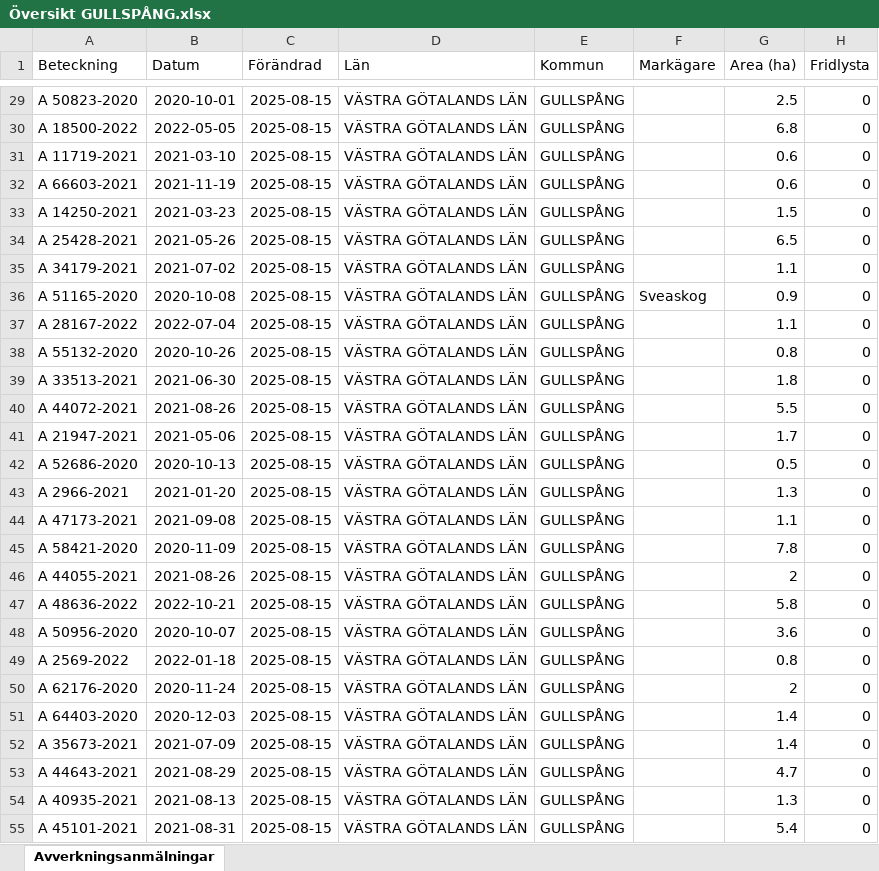
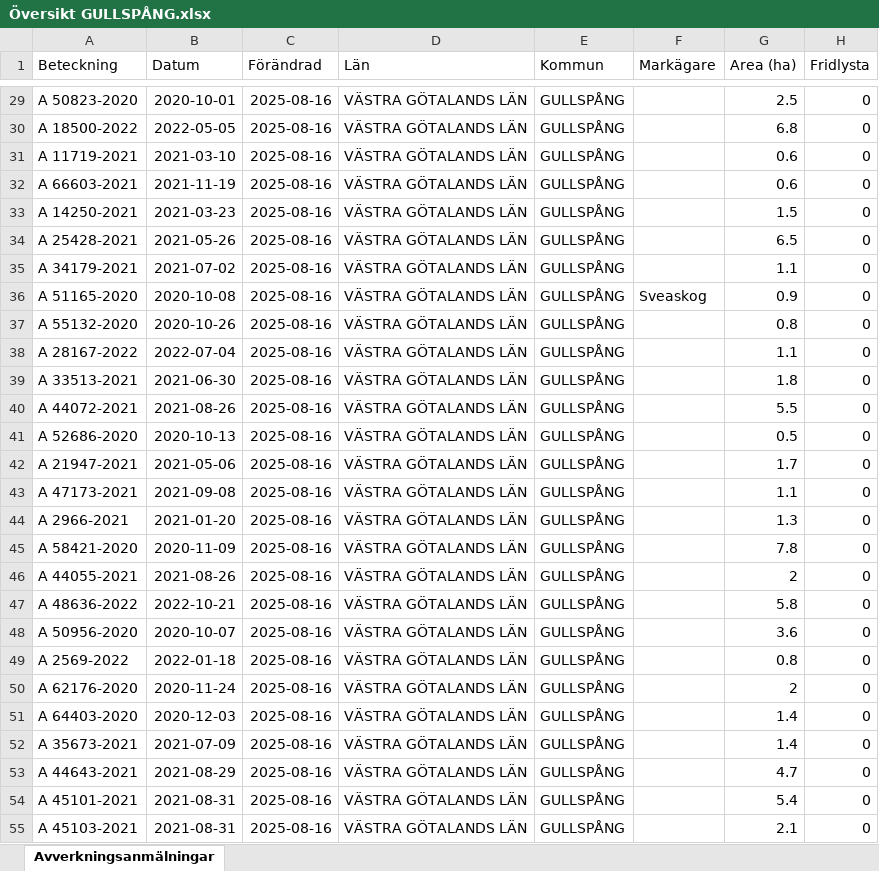
Before and after one commit to klasma/Logging_1447, an Excel workbook: Översikt GULLSPÅNG.xlsx, sheet Avverkningsanmälningar, drawn as a sheet; only a part is shown, gaps mark what is left out; values as stored, in another font and other column widths than the file's, no borders; the diff covers the shown part only; the diff names each change by its address in the sheet, - before the commit and + after, or states it on an @@ line.

```diff
--- a/Översikt GULLSPÅNG.xlsx (sheet Avverkningsanmälningar)
+++ b/Översikt GULLSPÅNG.xlsx (sheet Avverkningsanmälningar)
-C29:C55 (Förändrad): 2025-08-15
+C29:C55 (Förändrad): 2025-08-16
-A37 (Beteckning): A 28167-2022
+A37 (Beteckning): A 55132-2020
-B37 (Datum): 2022-07-04
+B37 (Datum): 2020-10-26
-G37 (Area (ha)): 1.1
+G37 (Area (ha)): 0.8
-A38 (Beteckning): A 55132-2020
+A38 (Beteckning): A 28167-2022
-B38 (Datum): 2020-10-26
+B38 (Datum): 2022-07-04
-G38 (Area (ha)): 0.8
+G38 (Area (ha)): 1.1
-A41 (Beteckning): A 21947-2021
+A41 (Beteckning): A 52686-2020
-B41 (Datum): 2021-05-06
+B41 (Datum): 2020-10-13
-G41 (Area (ha)): 1.7
+G41 (Area (ha)): 0.5
-A42 (Beteckning): A 52686-2020
+A42 (Beteckning): A 21947-2021
-B42 (Datum): 2020-10-13
+B42 (Datum): 2021-05-06
-G42 (Area (ha)): 0.5
+G42 (Area (ha)): 1.7
-A43 (Beteckning): A 2966-2021
+A43 (Beteckning): A 47173-2021
-B43 (Datum): 2021-01-20
+B43 (Datum): 2021-09-08
-G43 (Area (ha)): 1.3
+G43 (Area (ha)): 1.1
-A44 (Beteckning): A 47173-2021
+A44 (Beteckning): A 2966-2021
-B44 (Datum): 2021-09-08
+B44 (Datum): 2021-01-20
-G44 (Area (ha)): 1.1
+G44 (Area (ha)): 1.3
-A54 (Beteckning): A 40935-2021
+A54 (Beteckning): A 45101-2021
-B54 (Datum): 2021-08-13
+B54 (Datum): 2021-08-31
-G54 (Area (ha)): 1.3
+G54 (Area (ha)): 5.4
-A55 (Beteckning): A 45101-2021
+A55 (Beteckning): A 45103-2021
-G55 (Area (ha)): 5.4
+G55 (Area (ha)): 2.1
```
Also changed, not shown: 970 edited cells elsewhere in this sheet, artfynd/A 12215-2025 artfynd.xlsx, artfynd/A 12709-2025 artfynd.xlsx, 40 other files.
